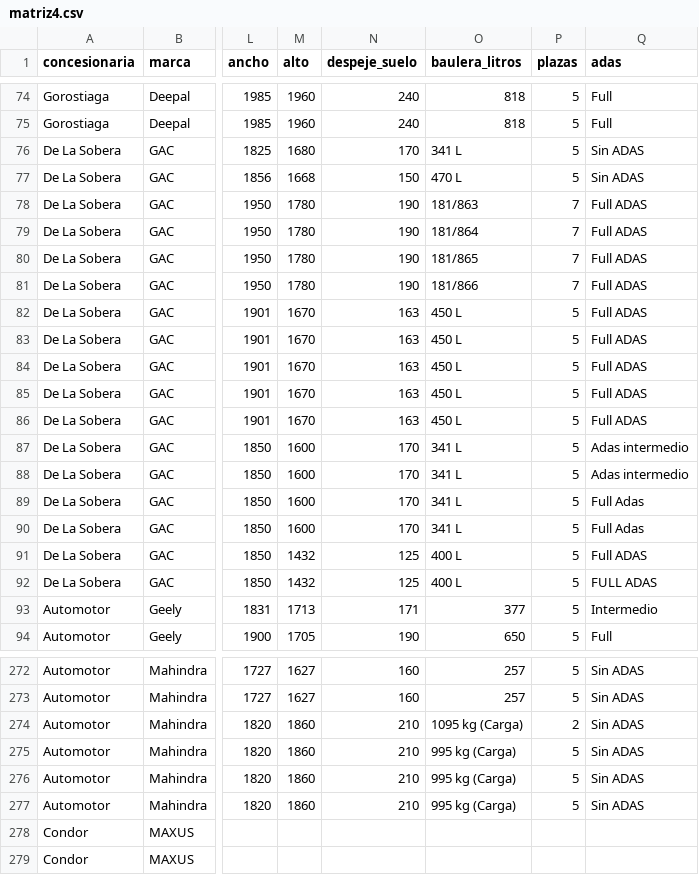
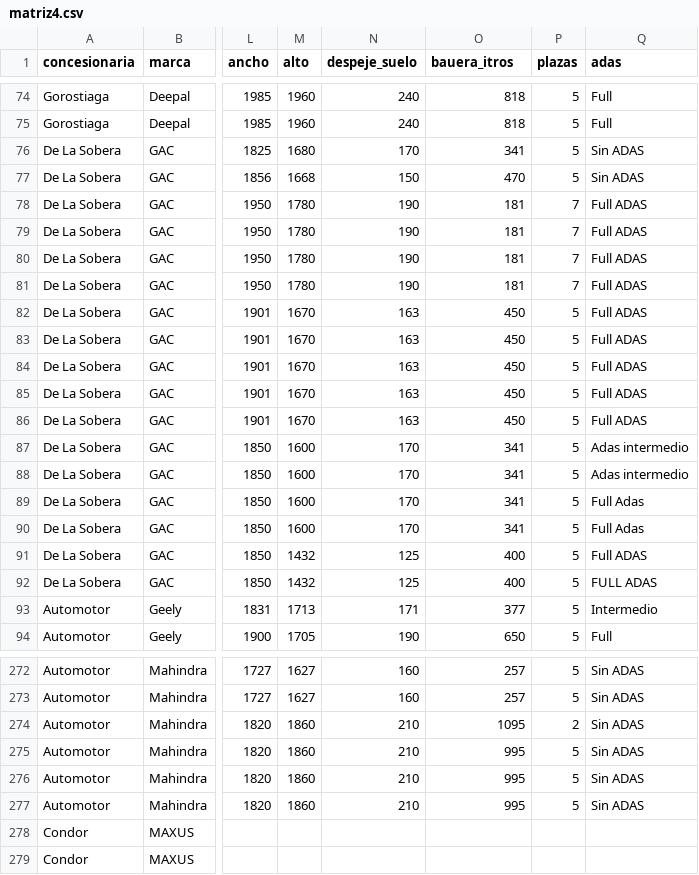
Before and after one commit to aldojeda92-spec/copiar-datacar-b2c, a CSV file: matriz4.csv, drawn as a sheet; only a part is shown, gaps mark what is left out; the diff names each change by its address in the sheet, - before the commit and + after, or states it on an @@ line.

Commit message:
Add files via upload

```diff
--- a/matriz4.csv
+++ b/matriz4.csv
-O1: baulera_litros
+O1: bauera_itros
-O76 (bauera_itros): 341 L
+O76 (bauera_itros): 341
-O77 (bauera_itros): 470 L
+O77 (bauera_itros): 470
-O78 (bauera_itros): 181/863
+O78 (bauera_itros): 181
-O79 (bauera_itros): 181/864
+O79 (bauera_itros): 181
-O80 (bauera_itros): 181/865
+O80 (bauera_itros): 181
-O81 (bauera_itros): 181/866
+O81 (bauera_itros): 181
-O82:O86 (bauera_itros): 450 L
+O82:O86 (bauera_itros): 450
-O87:O90 (bauera_itros): 341 L
+O87:O90 (bauera_itros): 341
-O91:O92 (bauera_itros): 400 L
+O91:O92 (bauera_itros): 400
-O274 (bauera_itros): 1095 kg (Carga)
+O274 (bauera_itros): 1095
-O275:O277 (bauera_itros): 995 kg (Carga)
+O275:O277 (bauera_itros): 995
```
